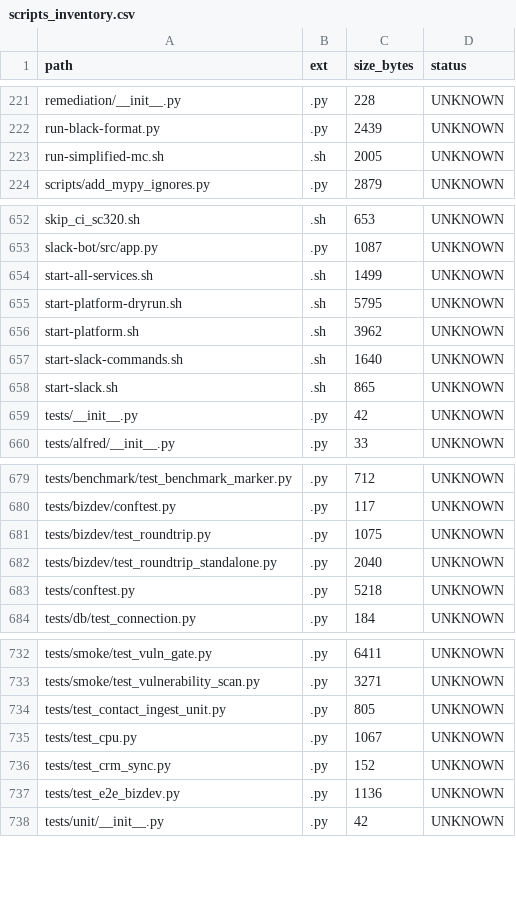
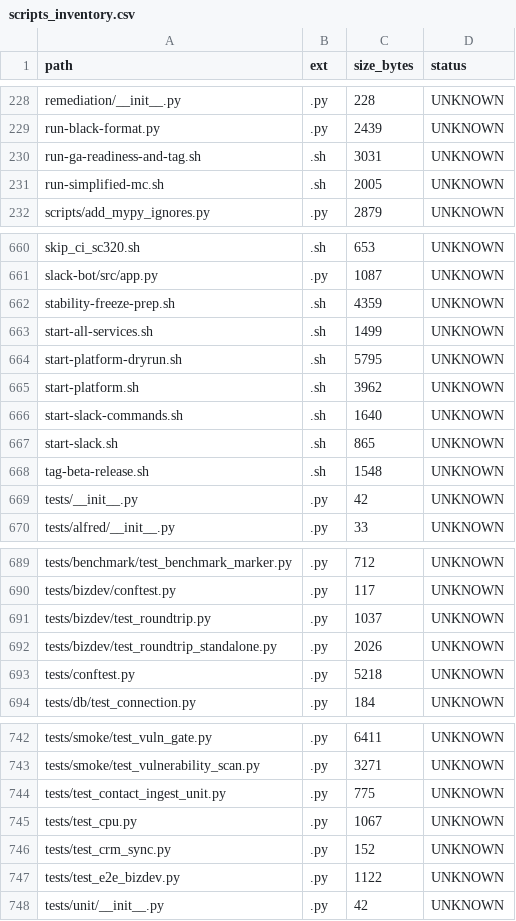
Before and after one commit to locotoki/alfred-agent-platform-v2, a CSV file: metrics/scripts_inventory.csv, drawn as a sheet; only a part is shown, gaps mark what is left out; the diff covers the shown part only.

Commit message:
ops(freeze): add Stability Freeze guard & docs

```diff
--- a/metrics/scripts_inventory.csv
+++ b/metrics/scripts_inventory.csv
@@ -222,2 +229,3 @@ remediation/__init__.py,.py,228,UNKNOWN
 run-black-format.py,.py,2439,UNKNOWN
+run-ga-readiness-and-tag.sh,.sh,3031,UNKNOWN
 run-simplified-mc.sh,.sh,2005,UNKNOWN
@@ -653,2 +661,3 @@ skip_ci_sc320.sh,.sh,653,UNKNOWN
 slack-bot/src/app.py,.py,1087,UNKNOWN
+stability-freeze-prep.sh,.sh,4359,UNKNOWN
 start-all-services.sh,.sh,1499,UNKNOWN
@@ -658,2 +667,3 @@ start-slack-commands.sh,.sh,1640,UNKNOWN
 start-slack.sh,.sh,865,UNKNOWN
+tag-beta-release.sh,.sh,1548,UNKNOWN
 tests/__init__.py,.py,42,UNKNOWN
@@ -680,4 +690,4 @@ tests/benchmark/test_benchmark_marker.py,.py,712,UNKNOWN
 tests/bizdev/conftest.py,.py,117,UNKNOWN
-tests/bizdev/test_roundtrip.py,.py,1075,UNKNOWN
-tests/bizdev/test_roundtrip_standalone.py,.py,2040,UNKNOWN
+tests/bizdev/test_roundtrip.py,.py,1037,UNKNOWN
+tests/bizdev/test_roundtrip_standalone.py,.py,2026,UNKNOWN
 tests/conftest.py,.py,5218,UNKNOWN
@@ -733,6 +743,6 @@ tests/smoke/test_vuln_gate.py,.py,6411,UNKNOWN
 tests/smoke/test_vulnerability_scan.py,.py,3271,UNKNOWN
-tests/test_contact_ingest_unit.py,.py,805,UNKNOWN
+tests/test_contact_ingest_unit.py,.py,775,UNKNOWN
 tests/test_cpu.py,.py,1067,UNKNOWN
 tests/test_crm_sync.py,.py,152,UNKNOWN
-tests/test_e2e_bizdev.py,.py,1136,UNKNOWN
+tests/test_e2e_bizdev.py,.py,1122,UNKNOWN
 tests/unit/__init__.py,.py,42,UNKNOWN
```
Also changed, not shown: 10 added rows and 4 edited cells elsewhere in this file, 9 other files.
